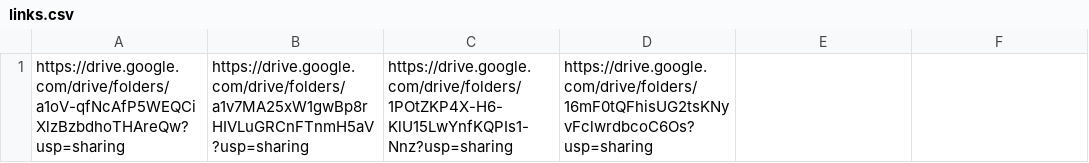
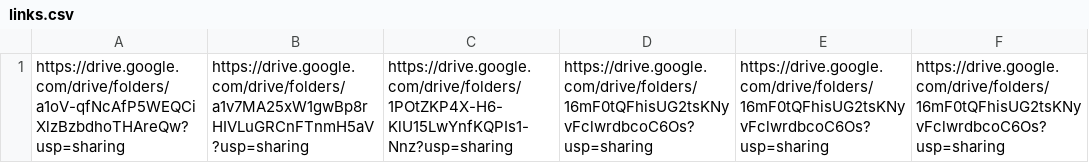
Before and after one commit to joelcenturion/drive, a CSV file: links.csv, drawn as a sheet.

```diff
--- a/links.csv
+++ b/links.csv
@@ -1 +1 @@
-https://drive.google.com/drive/folders/a1oV-qfNcAfP5WEQCiXlzBzbdhoTHAreQw?usp=sharing,https://drive.google.com/drive/folders/a1v7MA25xW1gwBp8rHIVLuGRCnFTnmH5aV?usp=sharing,https://drive.google.com/drive/folders/1POtZKP4X-H6-KlU15LwYnfKQPIs1-Nnz?usp=sharing,https://drive.google.com/drive/folders/16mF0tQFhisUG2tsKNyvFclwrdbcoC6Os?usp=sharing
+https://drive.google.com/drive/folders/a1oV-qfNcAfP5WEQCiXlzBzbdhoTHAreQw?usp=sharing,https://drive.google.com/drive/folders/a1v7MA25xW1gwBp8rHIVLuGRCnFTnmH5aV?usp=sharing,https://drive.google.com/drive/folders/1POtZKP4X-H6-KlU15LwYnfKQPIs1-Nnz?usp=sharing,https://drive.google.com/drive/folders/16mF0tQFhisUG2tsKNyvFclwrdbcoC6Os?usp=sharing,https://drive.google.com/drive/folders/16mF0tQFhisUG2tsKNyvFclwrdbcoC6Os?usp=sharing,https://drive.google.com/drive/folders/16mF0tQFhisUG2tsKNyvFclwrdbcoC6Os?usp=sharing
```
Also changed, not shown: 4 other files.
